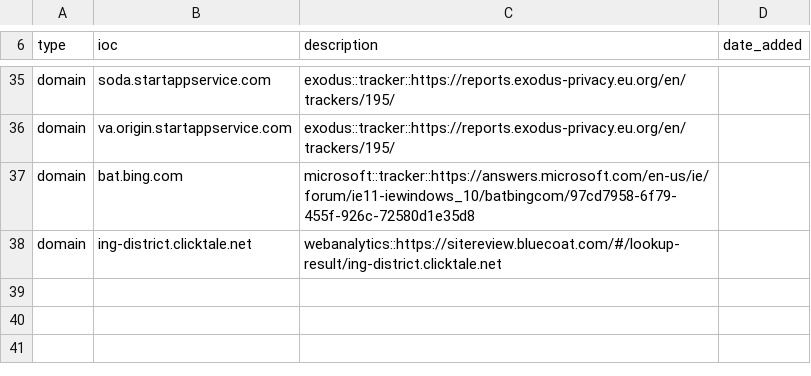
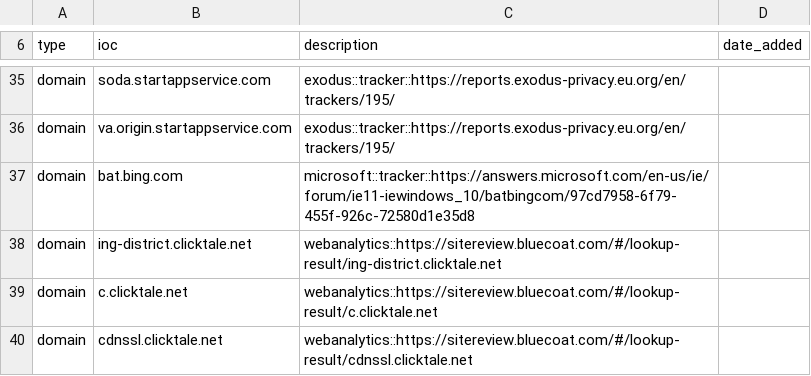
Before and after one commit to stratosphereips/Civilsphere, a CSV file: threatintel/adserversandtrackers.csv, drawn as a sheet; only a part is shown, gaps mark what is left out; the diff names each change by its address in the sheet, - before the commit and + after, or states it on an @@ line.

Commit message:
Added clicktale web analytics indicators

```diff
--- a/threatintel/adserversandtrackers.csv
+++ b/threatintel/adserversandtrackers.csv
+row 39: domain | c.clicktale.net | webanalytics::https://sitereview.bluecoat.com/#/lookup-result/c.clicktale.net
+row 40: domain | cdnssl.clicktale.net | webanalytics::https://sitereview.bluecoat.com/#/lookup-result/cdnssl.clicktale.net
```
